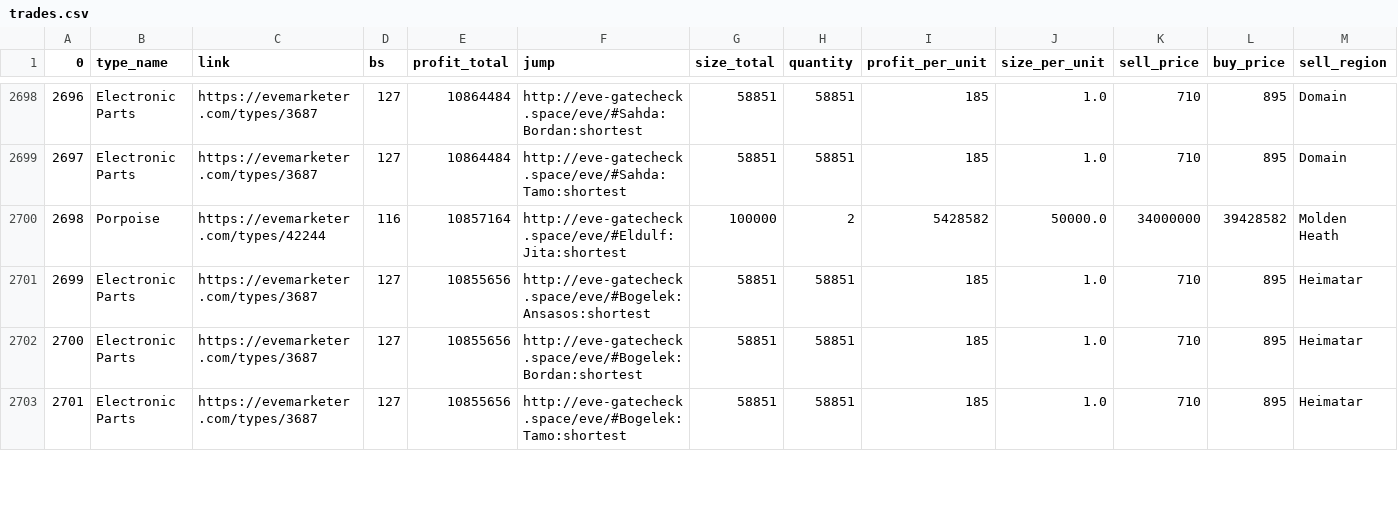
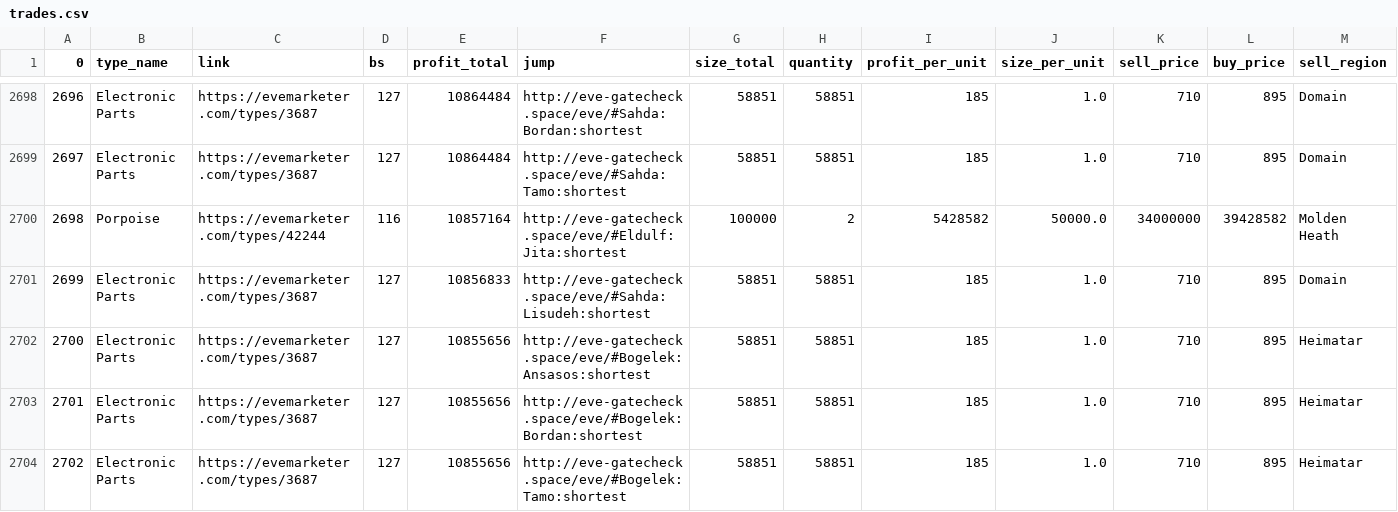
Before and after one commit to eziasolsk0/EVETrader, a CSV file: trades.csv, drawn as a sheet; only a part is shown, gaps mark what is left out; rows hold the shown columns only; the diff covers the shown part only; the diff names each change by its address in the sheet, - before the commit and + after, or states it on an @@ line.

Commit message:
..

```diff
--- a/trades.csv
+++ b/trades.csv
@@ column A (0) renumbered between rows 1336 and 2704 @@
+row 2701: 2699 | Electronic Parts | https://evemarketer.com/types/3687 | 127 | 10856833 | http://eve-gatecheck.space/eve/#Sahda:Lisudeh:shortest | 58851 | 58851 | 185 | 1.0 | 710 | 895 | Domain
```
Also changed, not shown: 4 added rows, 5 removed rows, 2 moved rows and 15 edited cells elsewhere in this file.
